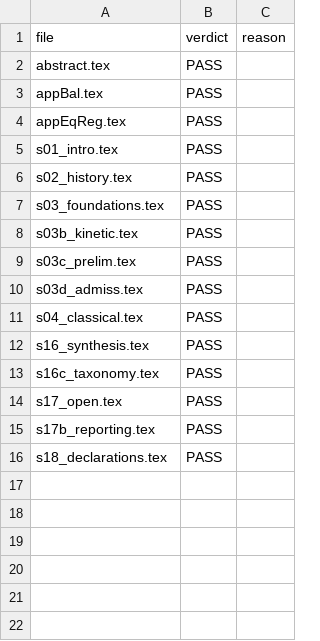
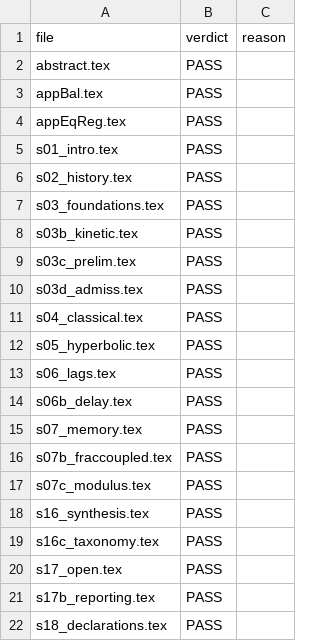
Before and after one commit to vipin-oss/le, a CSV file: paper_v2/arena_deliverables/P7_language/FAILED_INVARIANTS.csv, drawn as a sheet.

Commit message:
P7 batch 4: hyperbolic theories, lag models, delay fidelity, memory models, effective modulus
s05_hyperbolic, s06_lags, s06b_delay, s07_memory, s07b_fraccoupled, s07c_modulus (six files, the fifth
counted with the previous batch's tail). 21 of 21 files PASS the invariant gate.

Co-authored-by: arena-agent <297053741+arena-agent@users.noreply.github.com>

```diff
--- a/paper_v2/arena_deliverables/P7_language/FAILED_INVARIANTS.csv
+++ b/paper_v2/arena_deliverables/P7_language/FAILED_INVARIANTS.csv
@@ -11,2 +11,8 @@ s03d_admiss.tex,PASS,
 s04_classical.tex,PASS,
+s05_hyperbolic.tex,PASS,
+s06_lags.tex,PASS,
+s06b_delay.tex,PASS,
+s07_memory.tex,PASS,
+s07b_fraccoupled.tex,PASS,
+s07c_modulus.tex,PASS,
 s16_synthesis.tex,PASS,
```
Also changed, not shown: 6 other files.
